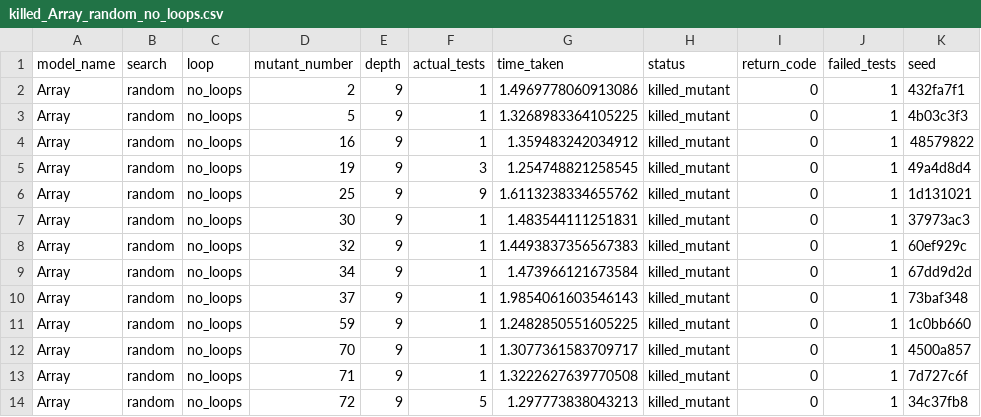
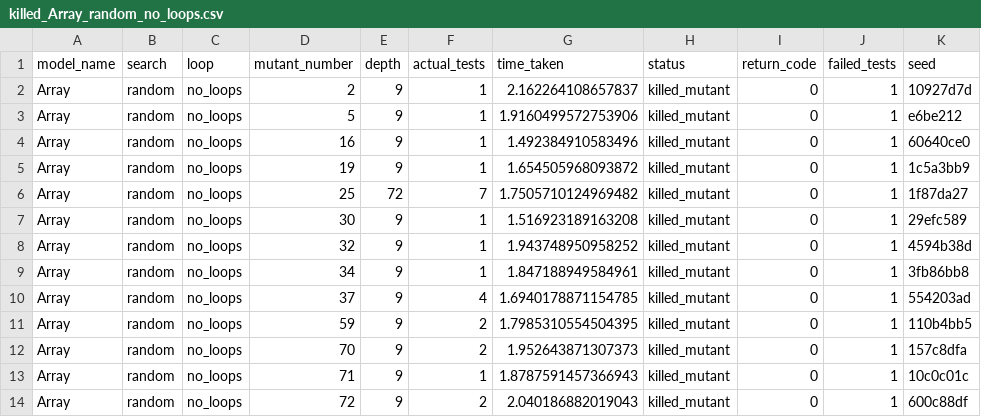
Before and after one commit to nour95/analysis, a CSV file: list_mutants/analysis/csvs/killed_Array_random_no_loops.csv, drawn as a sheet; only a part is shown; the diff covers the shown part only.

```diff
--- a/list_mutants/analysis/csvs/killed_Array_random_no_loops.csv
+++ b/list_mutants/analysis/csvs/killed_Array_random_no_loops.csv
@@ -1,14 +1,14 @@
 model_name,search,loop,mutant_number,depth,actual_tests,time_taken,status,return_code,failed_tests,seed
-Array,random,no_loops,2,9,1,1.4969778060913086,killed_mutant,0,1,432fa7f1
-Array,random,no_loops,5,9,1,1.3268983364105225,killed_mutant,0,1,4b03c3f3
-Array,random,no_loops,16,9,1,1.359483242034912,killed_mutant,0,1,48579822
-Array,random,no_loops,19,9,3,1.254748821258545,killed_mutant,0,1,49a4d8d4
-Array,random,no_loops,25,9,9,1.6113238334655762,killed_mutant,0,1,1d131021
-Array,random,no_loops,30,9,1,1.483544111251831,killed_mutant,0,1,37973ac3
-Array,random,no_loops,32,9,1,1.4493837356567383,killed_mutant,0,1,60ef929c
-Array,random,no_loops,34,9,1,1.473966121673584,killed_mutant,0,1,67dd9d2d
-Array,random,no_loops,37,9,1,1.9854061603546143,killed_mutant,0,1,73baf348
-Array,random,no_loops,59,9,1,1.2482850551605225,killed_mutant,0,1,1c0bb660
-Array,random,no_loops,70,9,1,1.3077361583709717,killed_mutant,0,1,4500a857
-Array,random,no_loops,71,9,1,1.3222627639770508,killed_mutant,0,1,7d727c6f
-Array,random,no_loops,72,9,5,1.297773838043213,killed_mutant,0,1,34c37fb8
+Array,random,no_loops,2,9,1,2.162264108657837,killed_mutant,0,1,10927d7d
+Array,random,no_loops,5,9,1,1.9160499572753906,killed_mutant,0,1,e6be212
+Array,random,no_loops,16,9,1,1.492384910583496,killed_mutant,0,1,60640ce0
+Array,random,no_loops,19,9,1,1.654505968093872,killed_mutant,0,1,1c5a3bb9
+Array,random,no_loops,25,72,7,1.7505710124969482,killed_mutant,0,1,1f87da27
+Array,random,no_loops,30,9,1,1.516923189163208,killed_mutant,0,1,29efc589
+Array,random,no_loops,32,9,1,1.943748950958252,killed_mutant,0,1,4594b38d
+Array,random,no_loops,34,9,1,1.847188949584961,killed_mutant,0,1,3fb86bb8
+Array,random,no_loops,37,9,4,1.6940178871154785,killed_mutant,0,1,554203ad
+Array,random,no_loops,59,9,2,1.7985310554504395,killed_mutant,0,1,110b4bb5
+Array,random,no_loops,70,9,2,1.952643871307373,killed_mutant,0,1,157c8dfa
+Array,random,no_loops,71,9,1,1.8787591457366943,killed_mutant,0,1,10c0c01c
+Array,random,no_loops,72,9,2,2.040186882019043,killed_mutant,0,1,600c88df
```
Also changed, not shown: 29 edited cells elsewhere in this file, list_mutants/analysis/csvs/killed_Array_bes_no_loops.csv, list_mutants/analysis/csvs/killed_Linked_bes_no_loops.csv, 9 other files.
